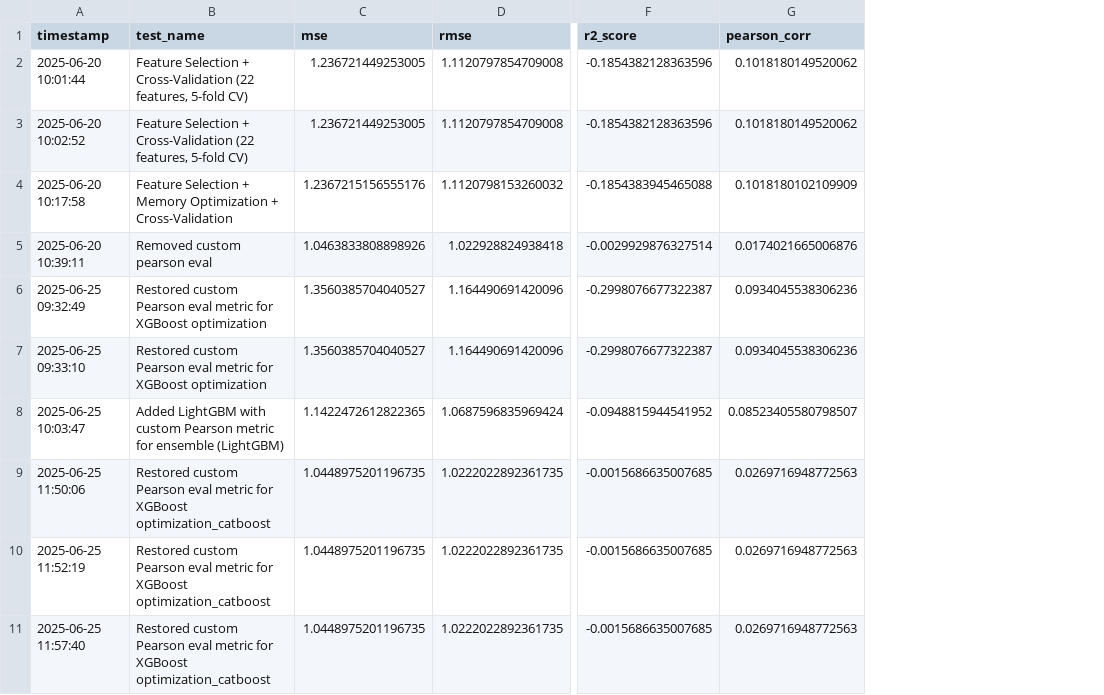
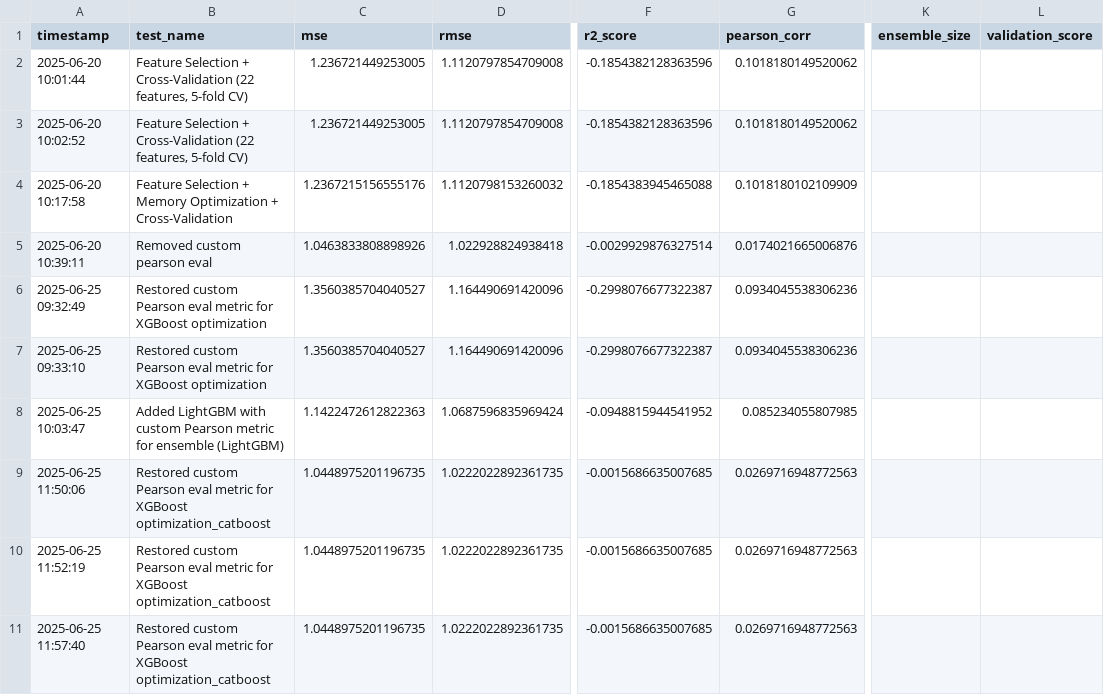
Before and after one commit to adam-sownie/Kaggle-Crypto-Market-Prediction, a CSV file: prior_submissions.csv, drawn as a sheet; only a part is shown, gaps mark what is left out; the diff covers the shown part only; the diff names each change by its address in the sheet, - before the commit and + after, or states it on an @@ line.

Commit message:
hill climbing ensemble

```diff
--- a/prior_submissions.csv
+++ b/prior_submissions.csv
+column K (ensemble_size), empty
+column L (validation_score), empty
-C8 (mse): 1.1422472612822365
+C8 (mse): 1.1422472612822363
-G8 (pearson_corr): 0.08523405580798507
+G8 (pearson_corr): 0.085234055807985
```
Also changed, not shown: 6 added rows and 4 edited cells elsewhere in this file, 8 other files.
